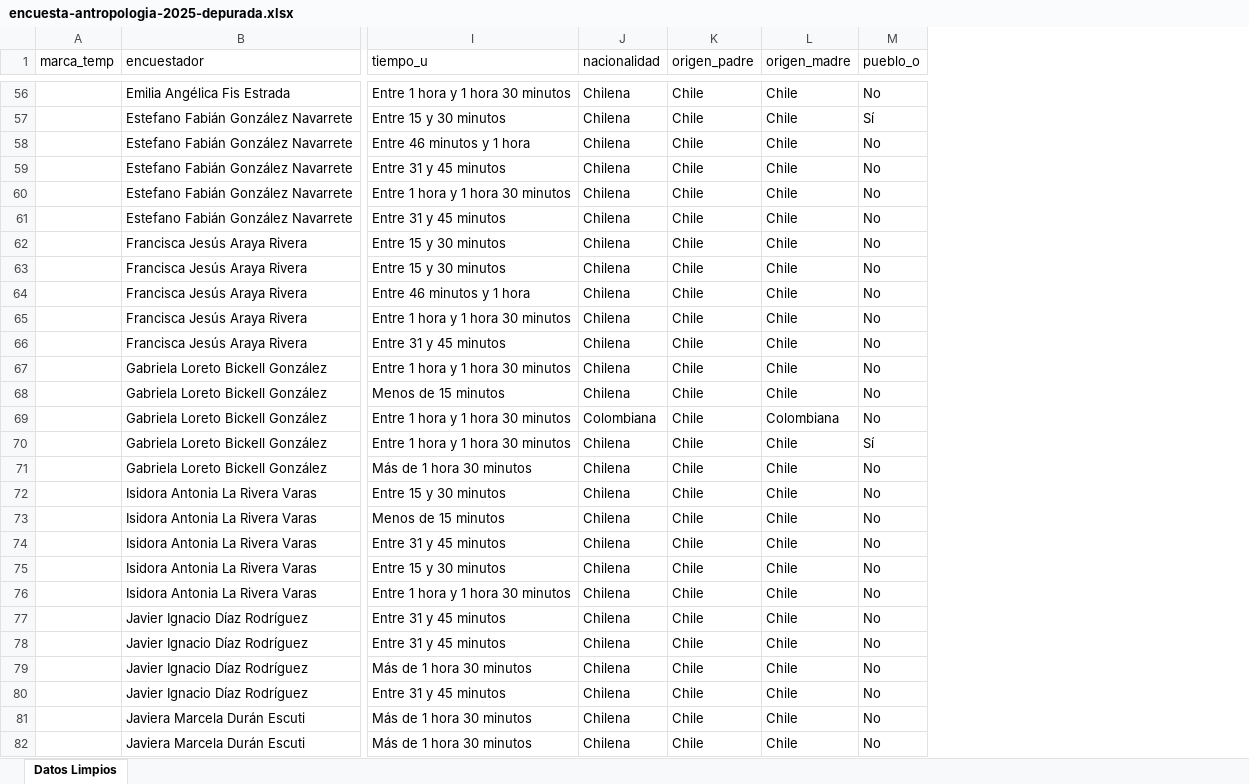
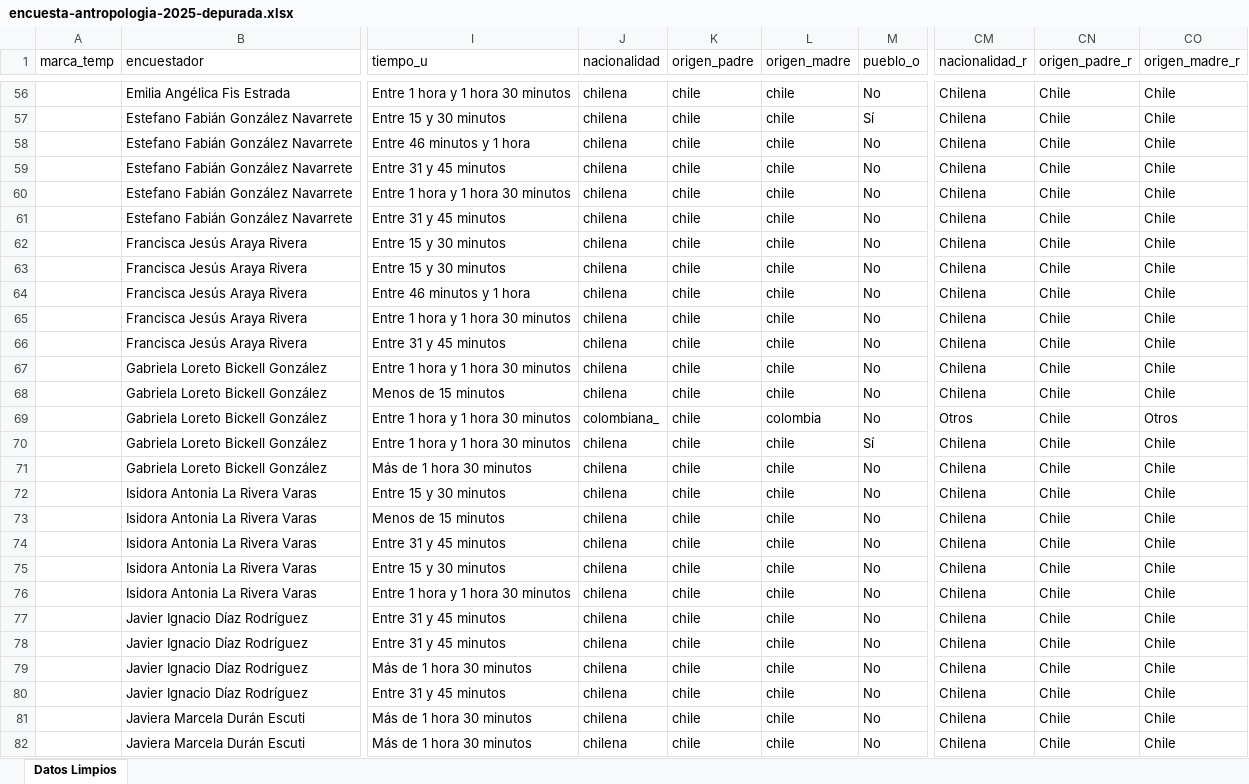
Before and after one commit to sebastianmunozt/encuesta-antropoologia-2025, an Excel workbook: encuesta-antropologia-2025-depurada.xlsx, sheet Datos Limpios, drawn as a sheet; only a part is shown, gaps mark what is left out; values as stored, in another font and other column widths than the file's, no borders; the diff covers the shown part only; the diff names each change by its address in the sheet, - before the commit and + after, or states it on an @@ line.

```diff
--- a/encuesta-antropologia-2025-depurada.xlsx (sheet Datos Limpios)
+++ b/encuesta-antropologia-2025-depurada.xlsx (sheet Datos Limpios)
+column CM (nacionalidad_r), rows 56-82: Chilena | Chilena | Chilena | Chilena | Chilena | Chilena | Chilena | Chilena | Chilena | Chilena | Chilena | Chilena | Chilena | Otros | Chilena | Chilena | Chilena | Chilena | Chilena | Chilena | Chilena | Chilena | Chilena | Chilena | Chilena | Chilena | Chilena
+column CN (origen_padre_r), rows 56-82: all Chile
+column CO (origen_madre_r), rows 56-82: Chile | Chile | Chile | Chile | Chile | Chile | Chile | Chile | Chile | Chile | Chile | Chile | Chile | Otros | Chile | Chile | Chile | Chile | Chile | Chile | Chile | Chile | Chile | Chile | Chile | Chile | Chile
-J56:J68 (nacionalidad): Chilena
+J56:J68 (nacionalidad): chilena
-K56:K82 (origen_padre): Chile
+K56:K82 (origen_padre): chile
-L56:L68 (origen_madre): Chile
+L56:L68 (origen_madre): chile
-J69 (nacionalidad): Colombiana
+J69 (nacionalidad): colombiana_
-L69 (origen_madre): Colombiana
+L69 (origen_madre): colombia
-J70:J82 (nacionalidad): Chilena
+J70:J82 (nacionalidad): chilena
-L70:L82 (origen_madre): Chile
+L70:L82 (origen_madre): chile
```
Also changed, not shown: 387 edited cells elsewhere in this sheet, 1 other file.
